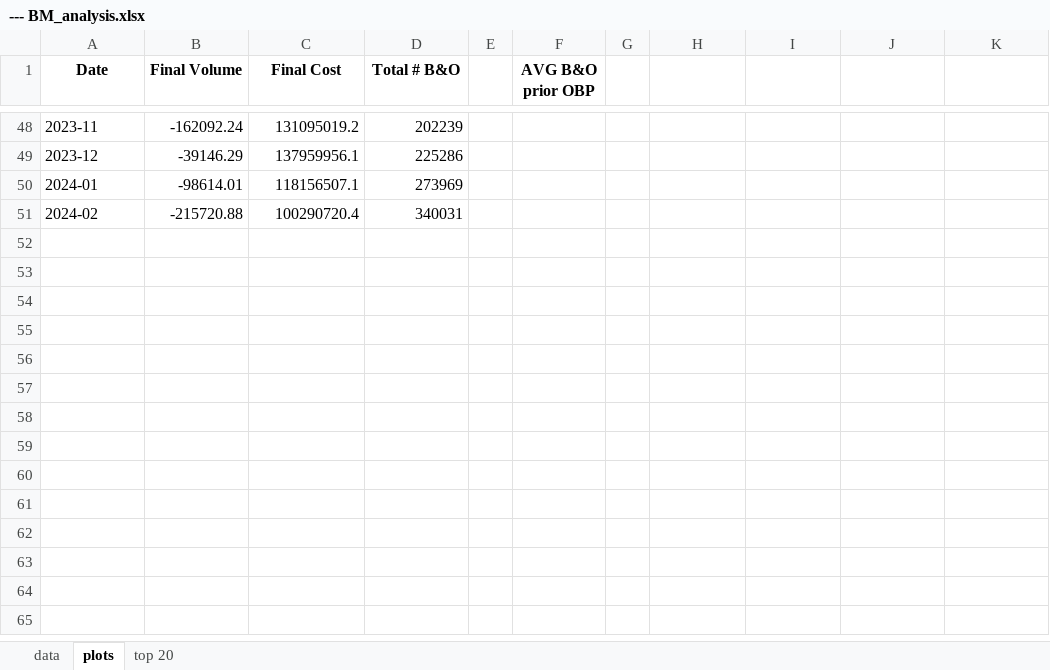
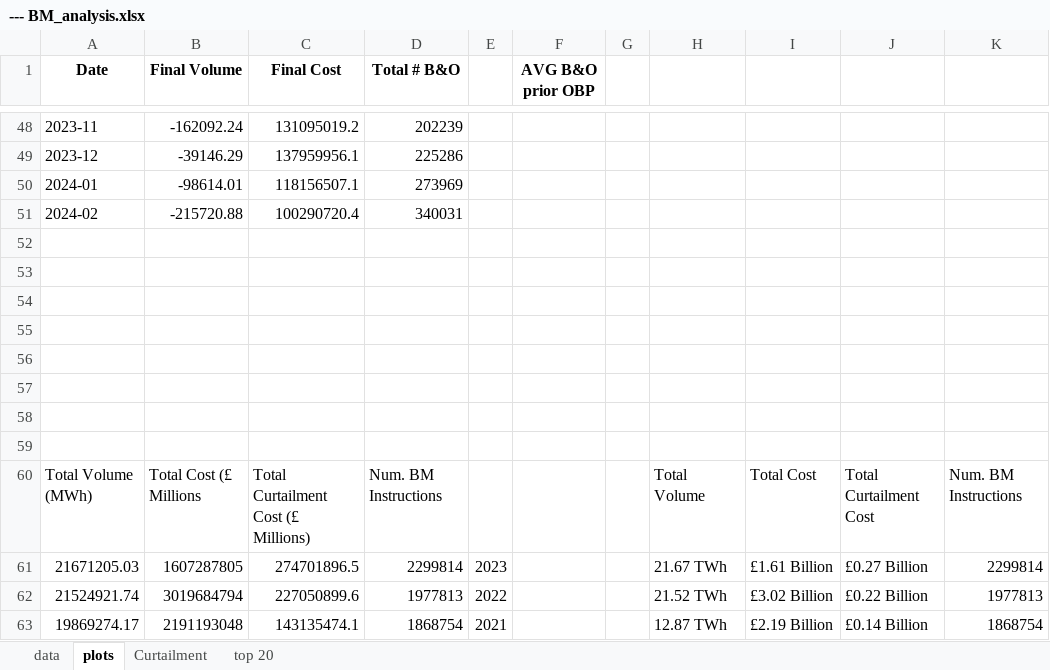
Before and after one commit to 0IMT0/BM_Project, an Excel workbook: --- BM_analysis.xlsx, sheet plots, drawn as a sheet; only a part is shown, gaps mark what is left out; values as stored, in another font and other column widths than the file's, no borders; charts and pictures not drawn; the diff names each change by its address in the sheet, - before the commit and + after, or states it on an @@ line.

```diff
--- a/--- BM_analysis.xlsx (sheet plots)
+++ b/--- BM_analysis.xlsx (sheet plots)
+sheet tab: Curtailment
+row 52: (empty)
+row 53: (empty)
+row 54: (empty)
+row 55: (empty)
+row 56: (empty)
+row 57: (empty)
+row 58: (empty)
+row 59: (empty)
+row 60: Total Volume (MWh) | Total Cost (£ Millions | Total Curtailment Cost (£ Millions) | Num. BM Instructions |  |  |  | Total Volume | Total Cost | Total Curtailment Cost | Num. BM Instructions
+row 61: 21671205.03 | 1607287805 | 274701896.5 | 2299814 | 2023 |  |  | 21.67 TWh | £1.61 Billion | £0.27 Billion | 2299814
+row 62: 21524921.74 | 3019684794 | 227050899.6 | 1977813 | 2022 |  |  | 21.52 TWh | £3.02 Billion | £0.22 Billion | 1977813
+row 63: 19869274.17 | 2191193048 | 143135474.1 | 1868754 | 2021 |  |  | 12.87 TWh | £2.19 Billion | £0.14 Billion | 1868754
```
Also changed, not shown: sheet data, charts or pictures, --- percentage_difference_2022-01.xlsx, --- percentage_difference_2022-2024.xlsx, 29 other files.
